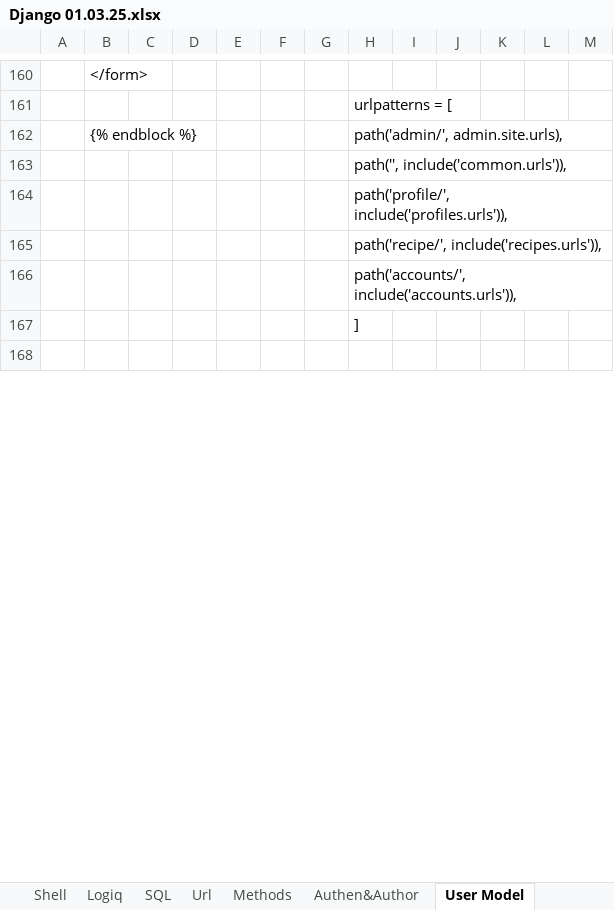
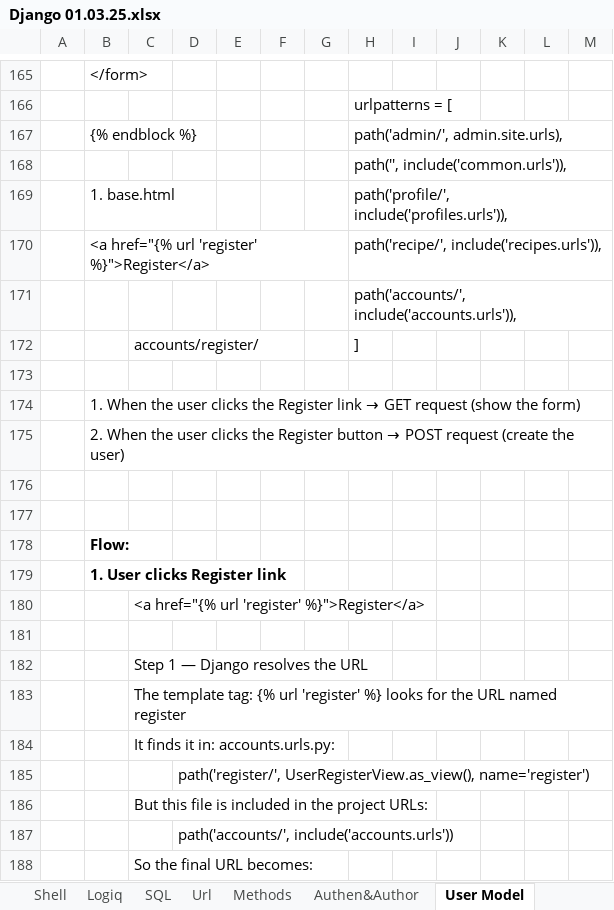
Before and after one commit to Vasil-S-Vasilev/git_test, an Excel workbook: Django 01.03.25.xlsx, sheet User Model, drawn as a sheet; only a part is shown, gaps mark what is left out; values as stored, in another font and other column widths than the file's, no borders; charts and pictures not drawn; addresses are those after the commit; the diff covers the shown part only; the diff names each change by its address in the sheet, - before the commit and + after, or states it on an @@ line.

Commit message:
13.03 work

```diff
--- a/Django 01.03.25.xlsx (sheet User Model)
+++ b/Django 01.03.25.xlsx (sheet User Model)
-B169: (empty)
+B169: 1. base.html
-B170: (empty)
+B170: <a href="{% url 'register' %}">Register</a>
-C172: (empty)
+C172: accounts/register/
+row 174:  | 1. When the user clicks the Register link → GET request (show the form)
+row 175:  | 2. When the user clicks the Register button → POST request (create the user)
+row 176: (empty)
+row 177: (empty)
+row 178:  | Flow:
+row 179:  | 1. User clicks Register link
+row 180:  |  | <a href="{% url 'register' %}">Register</a>
+row 181: (empty)
+row 182:  |  | Step 1 — Django resolves the URL
+row 183:  |  | The template tag: {% url 'register' %} looks for the URL named register
+row 184:  |  | It finds it in: accounts.urls.py:
+row 185:  |  |  | path('register/', UserRegisterView.as_view(), name='register')
+row 186:  |  | But this file is included in the project URLs:
+row 187:  |  |  | path('accounts/', include('accounts.urls'))
+row 188:  |  | So the final URL becomes:
```
Also changed, not shown: 100 added rows, 15 removed rows, 15 edited cells and cell formats elsewhere in this sheet, charts or pictures.
